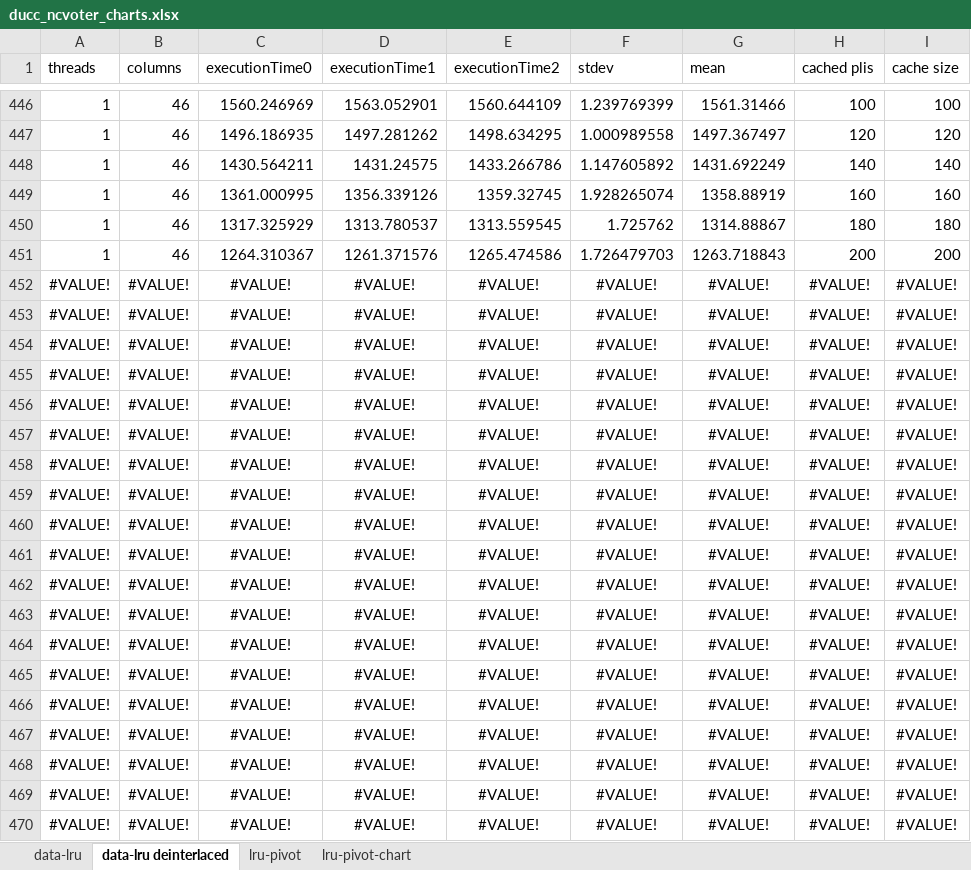
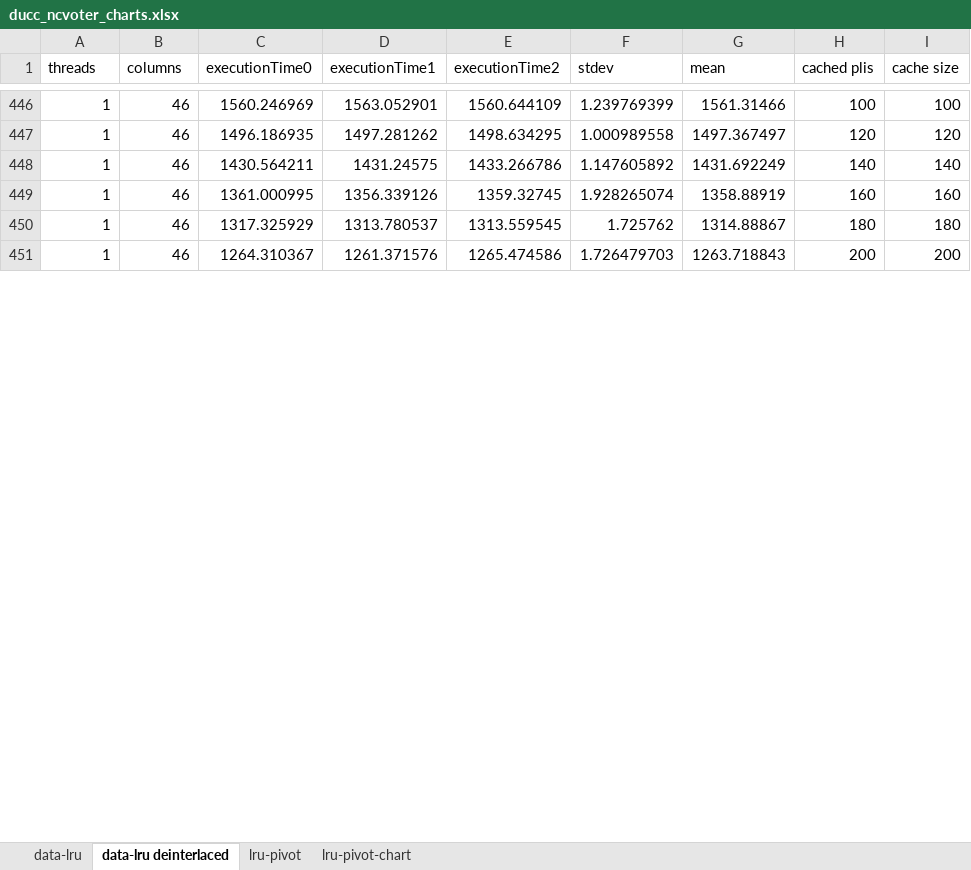
Before and after one commit to jakob-zwiener/pli-benchmarks, an Excel workbook: benchmarks/pli-manager-graph/33ee5b8 59338de a397672/ducc_ncvoter_charts.xlsx, sheet data-lru deinterlaced, drawn as a sheet; only a part is shown, gaps mark what is left out; values as stored, in another font and other column widths than the file's, no borders; removed rows and columns are numbered as before the commit, all else as after; the diff covers the shown part only; the diff names each change by its address in the sheet, - before the commit and + after, or states it on an @@ line.

```diff
--- a/benchmarks/pli-manager-graph/33ee5b8 59338de a397672/ducc_ncvoter_charts.xlsx (sheet data-lru deinterlaced)
+++ b/benchmarks/pli-manager-graph/33ee5b8 59338de a397672/ducc_ncvoter_charts.xlsx (sheet data-lru deinterlaced)
-row 452: #VALUE! | #VALUE! | #VALUE! | #VALUE! | #VALUE! | #VALUE! | #VALUE! | #VALUE! | #VALUE!
-row 453: #VALUE! | #VALUE! | #VALUE! | #VALUE! | #VALUE! | #VALUE! | #VALUE! | #VALUE! | #VALUE!
-row 454: #VALUE! | #VALUE! | #VALUE! | #VALUE! | #VALUE! | #VALUE! | #VALUE! | #VALUE! | #VALUE!
-row 455: #VALUE! | #VALUE! | #VALUE! | #VALUE! | #VALUE! | #VALUE! | #VALUE! | #VALUE! | #VALUE!
-row 456: #VALUE! | #VALUE! | #VALUE! | #VALUE! | #VALUE! | #VALUE! | #VALUE! | #VALUE! | #VALUE!
-row 457: #VALUE! | #VALUE! | #VALUE! | #VALUE! | #VALUE! | #VALUE! | #VALUE! | #VALUE! | #VALUE!
-row 458: #VALUE! | #VALUE! | #VALUE! | #VALUE! | #VALUE! | #VALUE! | #VALUE! | #VALUE! | #VALUE!
-row 459: #VALUE! | #VALUE! | #VALUE! | #VALUE! | #VALUE! | #VALUE! | #VALUE! | #VALUE! | #VALUE!
-row 460: #VALUE! | #VALUE! | #VALUE! | #VALUE! | #VALUE! | #VALUE! | #VALUE! | #VALUE! | #VALUE!
-row 461: #VALUE! | #VALUE! | #VALUE! | #VALUE! | #VALUE! | #VALUE! | #VALUE! | #VALUE! | #VALUE!
-row 462: #VALUE! | #VALUE! | #VALUE! | #VALUE! | #VALUE! | #VALUE! | #VALUE! | #VALUE! | #VALUE!
-row 463: #VALUE! | #VALUE! | #VALUE! | #VALUE! | #VALUE! | #VALUE! | #VALUE! | #VALUE! | #VALUE!
-row 464: #VALUE! | #VALUE! | #VALUE! | #VALUE! | #VALUE! | #VALUE! | #VALUE! | #VALUE! | #VALUE!
-row 465: #VALUE! | #VALUE! | #VALUE! | #VALUE! | #VALUE! | #VALUE! | #VALUE! | #VALUE! | #VALUE!
-row 466: #VALUE! | #VALUE! | #VALUE! | #VALUE! | #VALUE! | #VALUE! | #VALUE! | #VALUE! | #VALUE!
-row 467: #VALUE! | #VALUE! | #VALUE! | #VALUE! | #VALUE! | #VALUE! | #VALUE! | #VALUE! | #VALUE!
-row 468: #VALUE! | #VALUE! | #VALUE! | #VALUE! | #VALUE! | #VALUE! | #VALUE! | #VALUE! | #VALUE!
-row 469: #VALUE! | #VALUE! | #VALUE! | #VALUE! | #VALUE! | #VALUE! | #VALUE! | #VALUE! | #VALUE!
-row 470: #VALUE! | #VALUE! | #VALUE! | #VALUE! | #VALUE! | #VALUE! | #VALUE! | #VALUE! | #VALUE!
```
Also changed, not shown: 40 added rows and 21 removed rows elsewhere in this sheet, sheet data-lru, sheet lru-pivot, charts or pictures.
